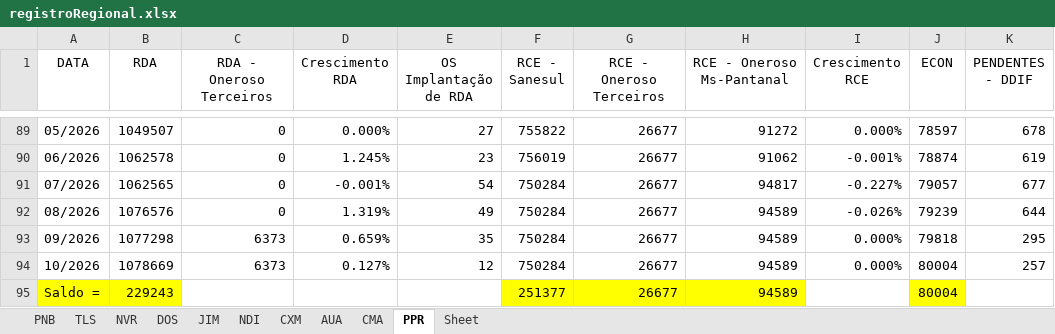
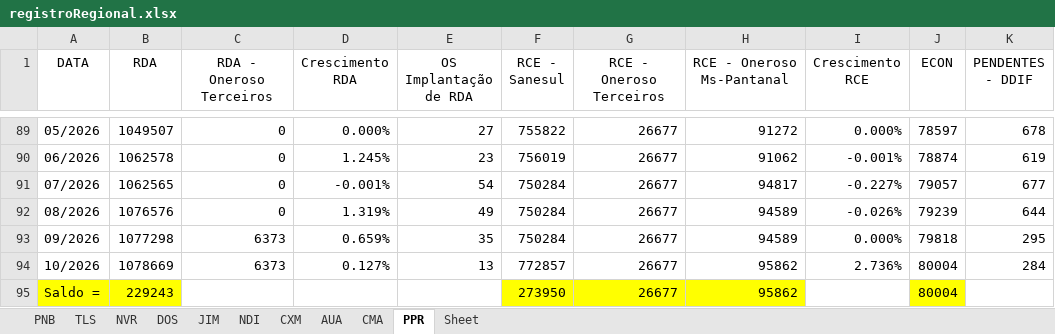
Before and after one commit to OtavioDayrots/Registro_Regional_MS, an Excel workbook: estado/registroRegional.xlsx, sheet PPR, drawn as a sheet; only a part is shown, gaps mark what is left out; values as stored, in another font and other column widths than the file's, no borders; charts and pictures not drawn; the diff names each change by its address in the sheet, - before the commit and + after, or states it on an @@ line.

```diff
--- a/estado/registroRegional.xlsx (sheet PPR)
+++ b/estado/registroRegional.xlsx (sheet PPR)
-E94 (OS Implantação de RDA): 12
+E94 (OS Implantação de RDA): 13
-F94 (RCE - Sanesul): 750284
+F94 (RCE - Sanesul): 772857
-H94:H95 (RCE - Oneroso Ms-Pantanal): 94589
+H94:H95 (RCE - Oneroso Ms-Pantanal): 95862
-I94 (Crescimento RCE): 0.000%
+I94 (Crescimento RCE): 2.736%
-K94 (PENDENTES - DDIF): 257
+K94 (PENDENTES - DDIF): 284
-F95 (RCE - Sanesul): 251377
+F95 (RCE - Sanesul): 273950
```
Also changed, not shown: sheet CXM, sheet TLS, sheet DOS, sheet AUA, sheet JIM, sheet NVR, 2 more sheets, regionais/registroCXM.xlsx, regionais/registroDOS.xlsx, 8 other files.
